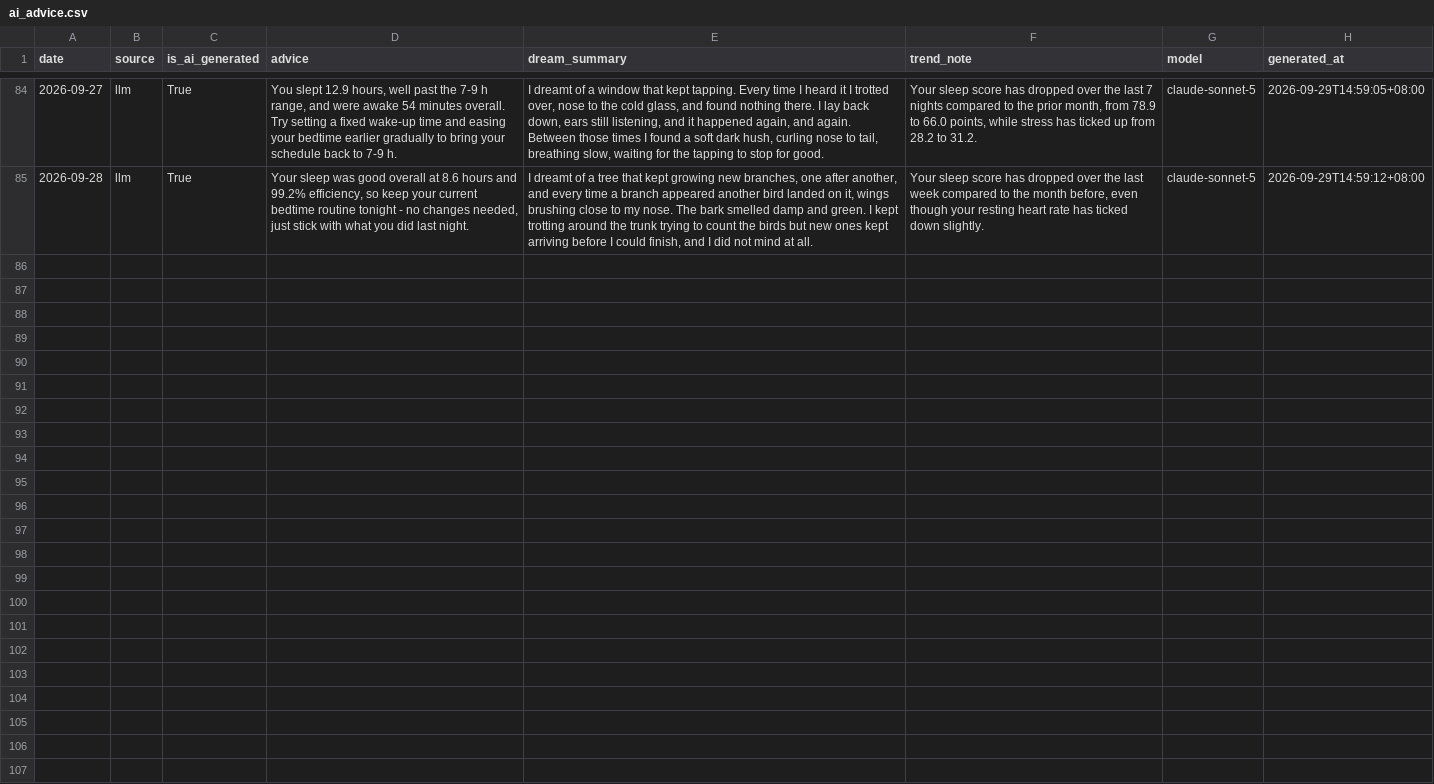
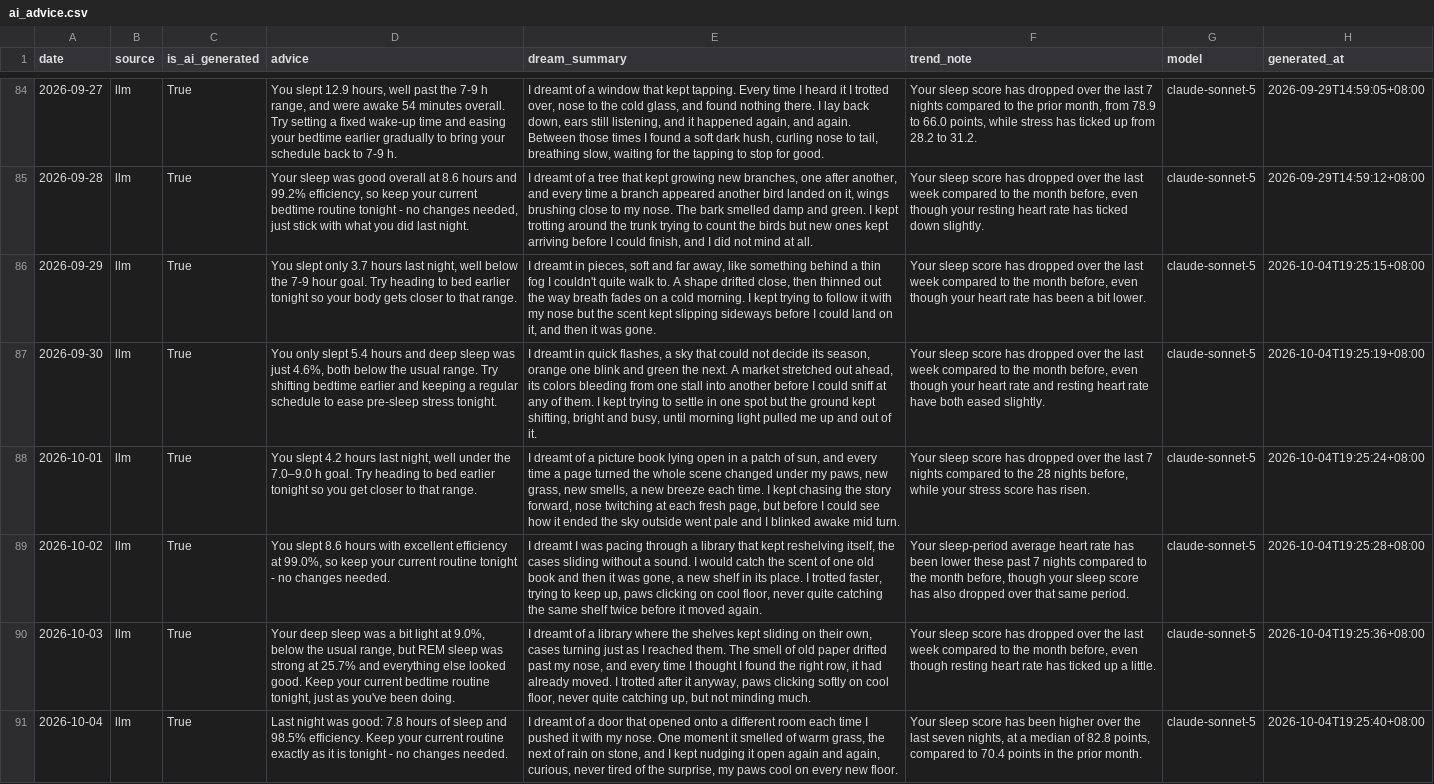
Before and after one commit to Nathan-0227/Sonnap-Project, a CSV file: ai/data/ai_advice.csv, drawn as a sheet; only a part is shown, gaps mark what is left out; the diff names each change by its address in the sheet, - before the commit and + after, or states it on an @@ line.

```diff
--- a/ai/data/ai_advice.csv
+++ b/ai/data/ai_advice.csv
+row 86: 2026-09-29 | llm | True | You slept only 3.7 hours last night, well below the 7-9 hour goal. Try heading to bed earlier tonight so your body gets closer to that range. | I dreamt in pieces, soft and far away, like something behind a thin fog I couldn't quite walk to. A shape drifted close, then thinned out the way breath fades on a cold morning. I kept trying to follow it with my nose but the scent kept slipping sideways before I could land on it, and then it was gone. | Your sleep score has dropped over the last week compared to the month before, even though your heart rate has been a bit lower. | claude-sonnet-5 | 2026-10-04T19:25:15+08:00
+row 87: 2026-09-30 | llm | True | You only slept 5.4 hours and deep sleep was just 4.6%, both below the usual range. Try shifting bedtime earlier and keeping a regular schedule to ease pre-sleep stress tonight. | I dreamt in quick flashes, a sky that could not decide its season, orange one blink and green the next. A market stretched out ahead, its colors bleeding from one stall into another before I could sniff at any of them. I kept trying to settle in one spot but the ground kept shifting, bright and busy, until morning light pulled me up and out of it. | Your sleep score has dropped over the last week compared to the month before, even though your heart rate and resting heart rate have both eased slightly. | claude-sonnet-5 | 2026-10-04T19:25:19+08:00
+row 88: 2026-10-01 | llm | True | You slept 4.2 hours last night, well under the 7.0–9.0 h goal. Try heading to bed earlier tonight so you get closer to that range. | I dreamt of a picture book lying open in a patch of sun, and every time a page turned the whole scene changed under my paws, new grass, new smells, a new breeze each time. I kept chasing the story forward, nose twitching at each fresh page, but before I could see how it ended the sky outside went pale and I blinked awake mid turn. | Your sleep score has dropped over the last 7 nights compared to the 28 nights before, while your stress score has risen. | claude-sonnet-5 | 2026-10-04T19:25:24+08:00
+row 89: 2026-10-02 | llm | True | You slept 8.6 hours with excellent efficiency at 99.0%, so keep your current routine tonight - no changes needed. | I dreamt I was pacing through a library that kept reshelving itself, the cases sliding without a sound. I would catch the scent of one old book and then it was gone, a new shelf in its place. I trotted faster, trying to keep up, paws clicking on cool floor, never quite catching the same shelf twice before it moved again. | Your sleep-period average heart rate has been lower these past 7 nights compared to the month before, though your sleep score has also dropped over that same period. | claude-sonnet-5 | 2026-10-04T19:25:28+08:00
+row 90: 2026-10-03 | llm | True | Your deep sleep was a bit light at 9.0%, below the usual range, but REM sleep was strong at 25.7% and everything else looked good. Keep your current bedtime routine tonight, just as you've been doing. | I dreamt of a library where the shelves kept sliding on their own, cases turning just as I reached them. The smell of old paper drifted past my nose, and every time I thought I found the right row, it had already moved. I trotted after it anyway, paws clicking softly on cool floor, never quite catching up, but not minding much. | Your sleep score has dropped over the last week compared to the month before, even though resting heart rate has ticked up a little. | claude-sonnet-5 | 2026-10-04T19:25:36+08:00
+row 91: 2026-10-04 | llm | True | Last night was good: 7.8 hours of sleep and 98.5% efficiency. Keep your current routine exactly as it is tonight - no changes needed. | I dreamt of a door that opened onto a different room each time I pushed it with my nose. One moment it smelled of warm grass, the next of rain on stone, and I kept nudging it open again and again, curious, never tired of the surprise, my paws cool on every new floor. | Your sleep score has been higher over the last seven nights, at a median of 82.8 points, compared to 70.4 points in the prior month. | claude-sonnet-5 | 2026-10-04T19:25:40+08:00
```
Also changed, not shown: garmin/data/garmin_sleep_features.csv, garmin/data/garmin_sleep_quality.csv, 9 other files.
